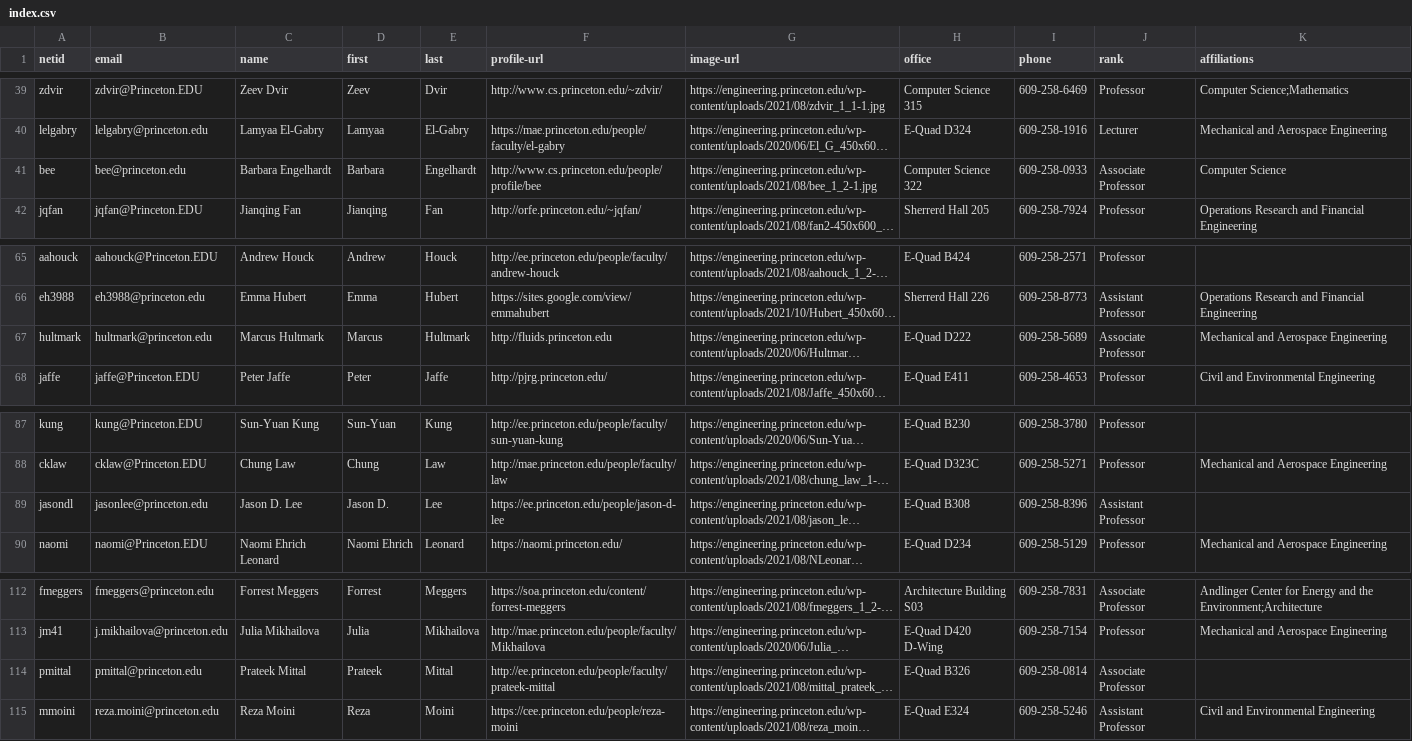
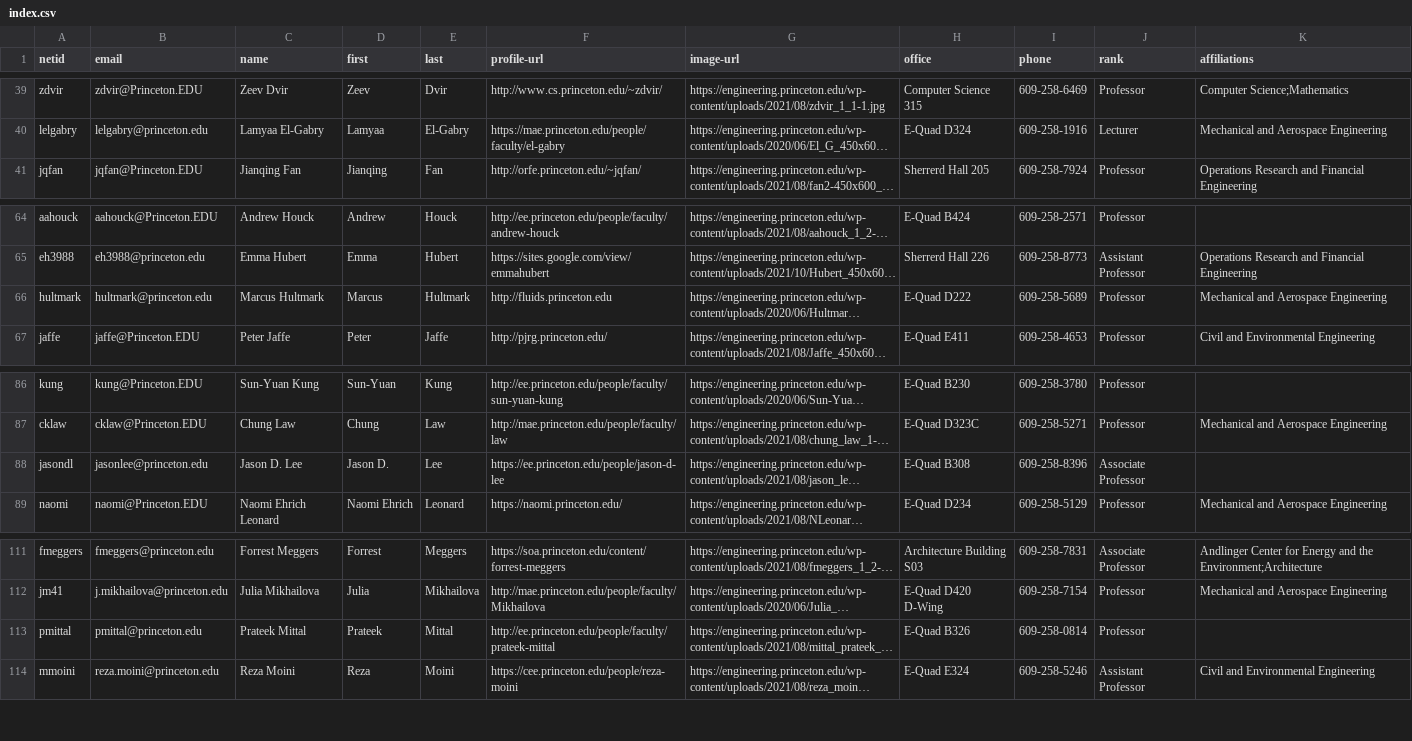
Before and after one commit to jlumbroso/princeton-scraper-seas-faculty, a CSV file: feeds/index.csv, drawn as a sheet; only a part is shown, gaps mark what is left out; long unchanged cells end in …; removed rows and columns are numbered as before the commit, all else as after; the diff names each change by its address in the sheet, - before the commit and + after, or states it on an @@ line.

```diff
--- a/feeds/index.csv
+++ b/feeds/index.csv
-row 41: bee | bee@princeton.edu | Barbara Engelhardt | Barbara | Engelhardt | http://www.cs.princeton.edu/people/profile/bee | https://engineering.princeton.edu/wp-content/uploads/2021/08/bee_1_2-1.jpg | Computer Science 322 | 609-258-0933 | Associate Professor | Computer Science
-J66 (rank): Associate Professor
+J66 (rank): Professor
-J88 (rank): Assistant Professor
+J88 (rank): Associate Professor
-J113 (rank): Associate Professor
+J113 (rank): Professor
```
Also changed, not shown: 1 other file.
